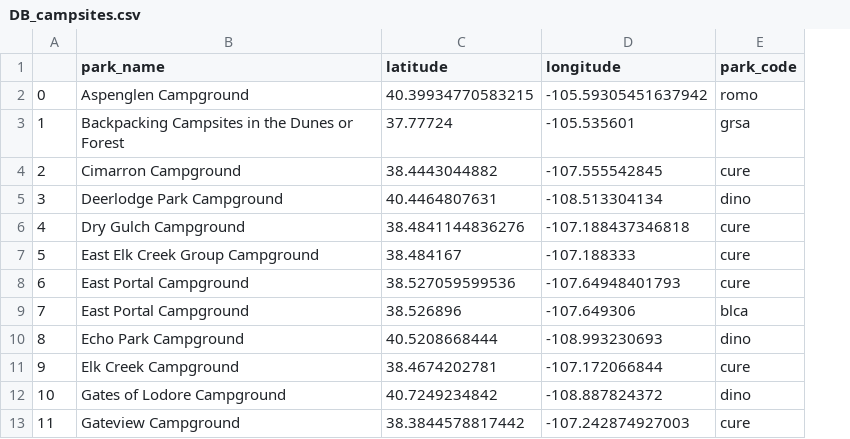
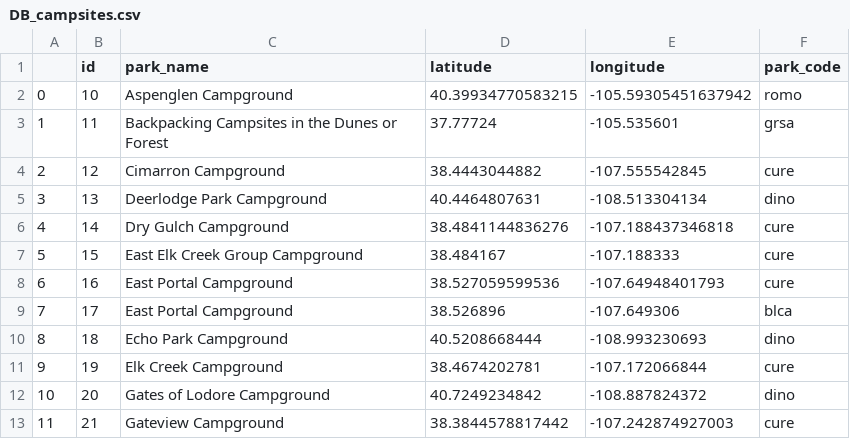
Before and after one commit to JamesAnderson27/oasis-build, a CSV file: DB_campsites.csv, drawn as a sheet; only a part is shown; the diff names each change by its address in the sheet, - before the commit and + after, or states it on an @@ line.

```diff
--- a/DB_campsites.csv
+++ b/DB_campsites.csv
+column B (id), rows 2-13: 10 | 11 | 12 | 13 | 14 | 15 | 16 | 17 | 18 | 19 | 20 | 21
```
Also changed, not shown: 1 other file.
